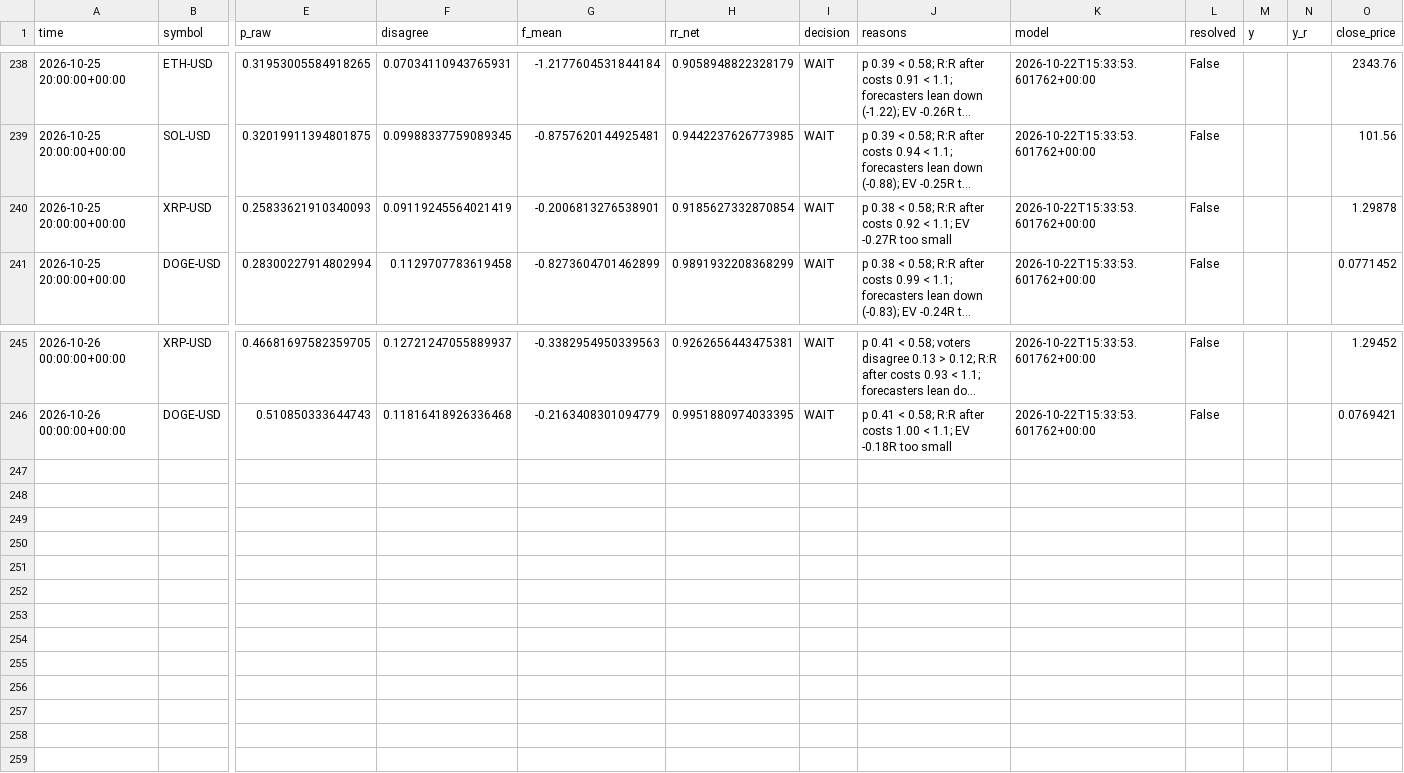
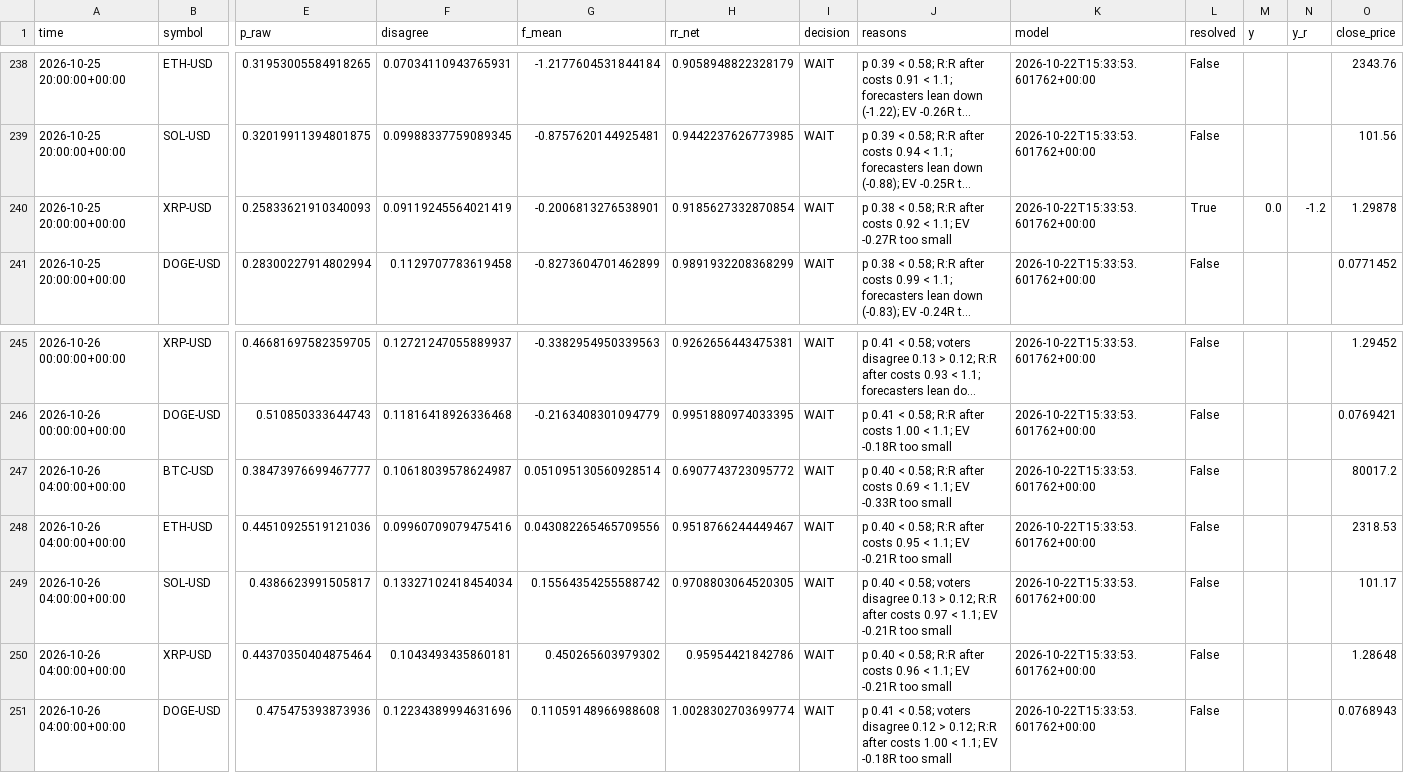
Before and after one commit to jaysantmyer-spec/ai-trader, a CSV file: data/setups.csv, drawn as a sheet; only a part is shown, gaps mark what is left out; long unchanged cells end in …; rows hold the shown columns only; the diff names each change by its address in the sheet, - before the commit and + after, or states it on an @@ line.

```diff
--- a/data/setups.csv
+++ b/data/setups.csv
-L240 (resolved): False
+L240 (resolved): True
-M240 (y): (empty)
+M240 (y): 0.0
-N240 (y_r): (empty)
+N240 (y_r): -1.2
+row 247: 2026-10-26 04:00:00+00:00 | BTC-USD | 0.38473976699467777 | 0.10618039578624987 | 0.051095130560928514 | 0.6907743723095772 | WAIT | p 0.40 < 0.58; R:R after costs 0.69 < 1.1; EV -0.33R too small | 2026-10-22T15:33:53.601762+00:00 | False |  |  | 80017.2
+row 248: 2026-10-26 04:00:00+00:00 | ETH-USD | 0.44510925519121036 | 0.09960709079475416 | 0.043082265465709556 | 0.9518766244449467 | WAIT | p 0.40 < 0.58; R:R after costs 0.95 < 1.1; EV -0.21R too small | 2026-10-22T15:33:53.601762+00:00 | False |  |  | 2318.53
+row 249: 2026-10-26 04:00:00+00:00 | SOL-USD | 0.4386623991505817 | 0.13327102418454034 | 0.15564354255588742 | 0.9708803064520305 | WAIT | p 0.40 < 0.58; voters disagree 0.13 > 0.12; R:R after costs 0.97 < 1.1; EV -0.21R too small | 2026-10-22T15:33:53.601762+00:00 | False |  |  | 101.17
+row 250: 2026-10-26 04:00:00+00:00 | XRP-USD | 0.44370350404875464 | 0.1043493435860181 | 0.450265603979302 | 0.95954421842786 | WAIT | p 0.40 < 0.58; R:R after costs 0.96 < 1.1; EV -0.21R too small | 2026-10-22T15:33:53.601762+00:00 | False |  |  | 1.28648
+row 251: 2026-10-26 04:00:00+00:00 | DOGE-USD | 0.475475393873936 | 0.12234389994631696 | 0.11059148966988608 | 1.0028302703699774 | WAIT | p 0.41 < 0.58; voters disagree 0.12 > 0.12; R:R after costs 1.00 < 1.1; EV -0.18R too small | 2026-10-22T15:33:53.601762+00:00 | False |  |  | 0.0768943
```
Also changed, not shown: 8 other files.
